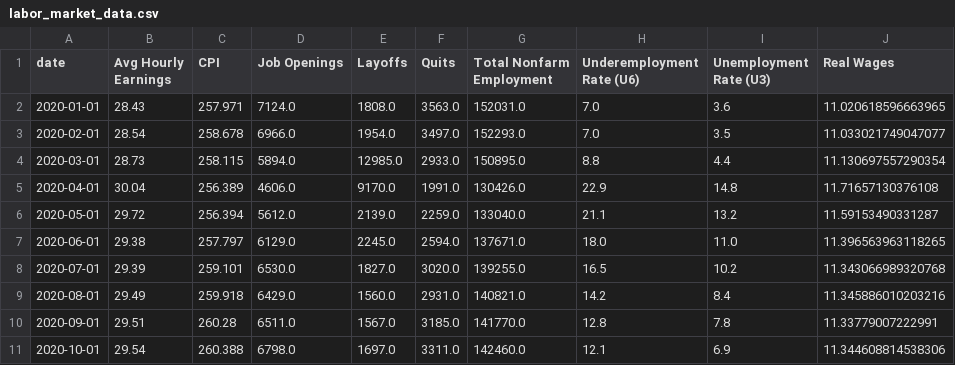
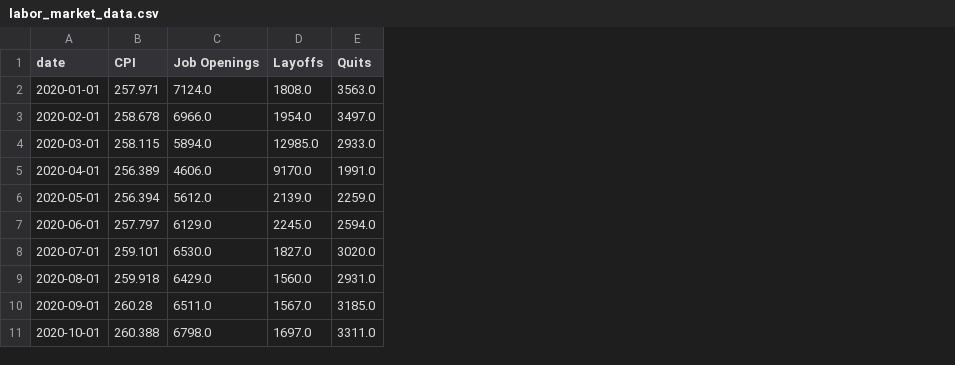
Before and after one commit to mrwizardmangit/ECON8320SemesterProject, a CSV file: labor_market_data.csv, drawn as a sheet; only a part is shown; the diff names each change by its address in the sheet, - before the commit and + after, or states it on an @@ line.

```diff
--- a/labor_market_data.csv
+++ b/labor_market_data.csv
-column B (Avg Hourly Earnings), rows 2-11: 28.43 | 28.54 | 28.73 | 30.04 | 29.72 | 29.38 | 29.39 | 29.49 | 29.51 | 29.54
-column G (Total Nonfarm Employment), rows 2-11: 152031.0 | 152293.0 | 150895.0 | 130426.0 | 133040.0 | 137671.0 | 139255.0 | 140821.0 | 141770.0 | 142460.0
-column H (Underemployment Rate (U6)), rows 2-11: 7.0 | 7.0 | 8.8 | 22.9 | 21.1 | 18.0 | 16.5 | 14.2 | 12.8 | 12.1
-column I (Unemployment Rate (U3)), rows 2-11: 3.6 | 3.5 | 4.4 | 14.8 | 13.2 | 11.0 | 10.2 | 8.4 | 7.8 | 6.9
-column J (Real Wages), rows 2-11: 11.020618596663965 | 11.033021749047077 | 11.130697557290354 | 11.71657130376108 | 11.59153490331287 | 11.396563963118265 | 11.343066989320768 | 11.345886010203216 | 11.33779007222991 | 11.344608814538306
```
